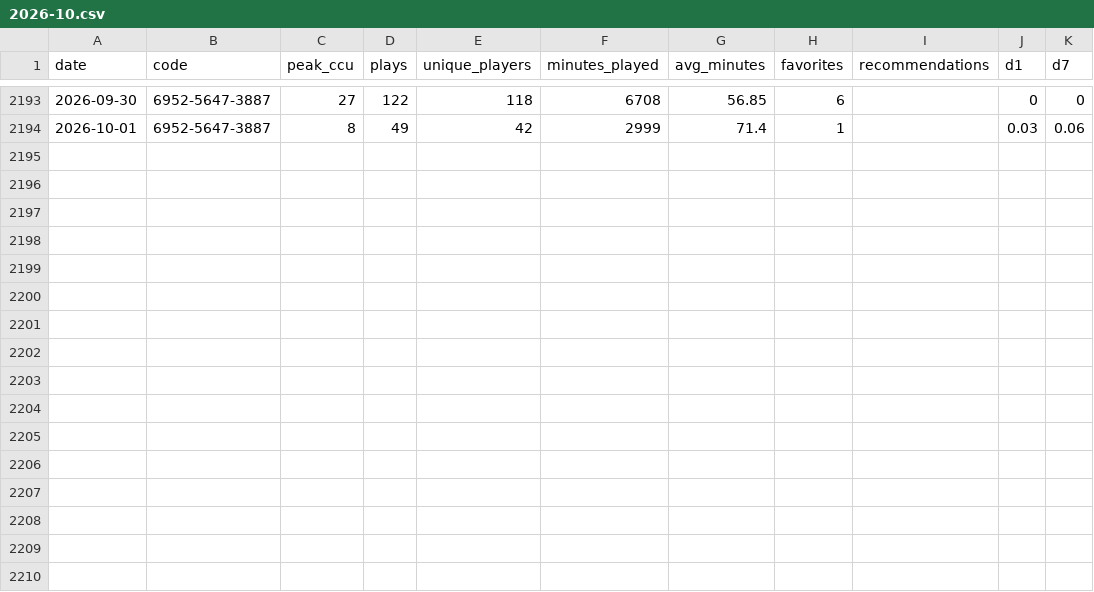
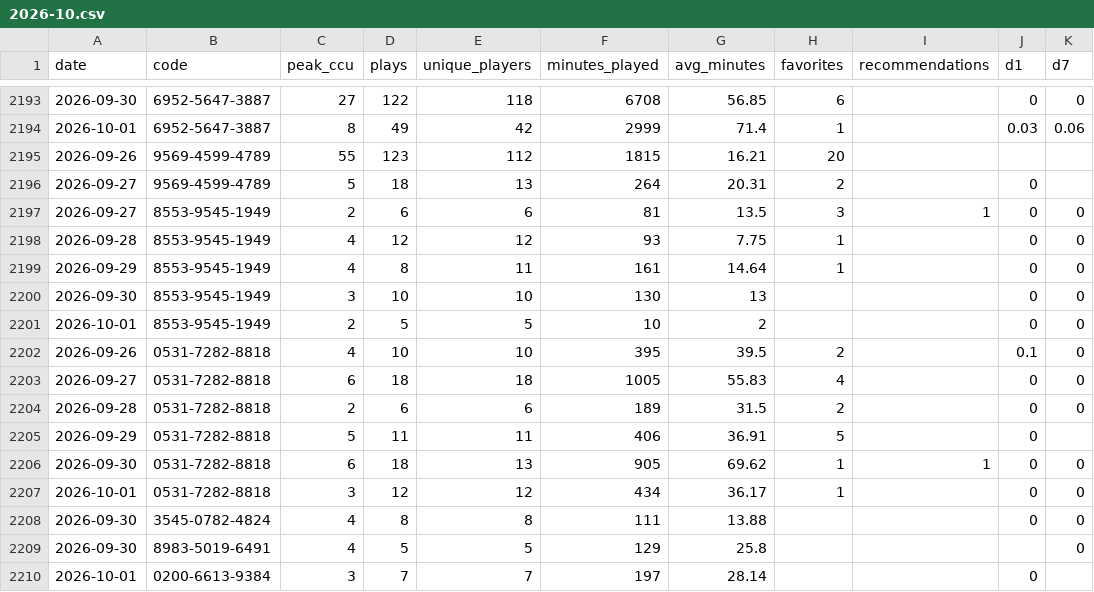
Before and after one commit to Chawewo/fortniteDiscoveryTracker, a CSV file: data/daily/2026-10.csv, drawn as a sheet; only a part is shown, gaps mark what is left out.

```diff
--- a/data/daily/2026-10.csv
+++ b/data/daily/2026-10.csv
@@ -2194 +2194,17 @@ date,code,peak_ccu,plays,unique_players,minutes_played,avg_minutes,favorites,rec
 2026-10-01,6952-5647-3887,8,49,42,2999,71.4,1,,0.03,0.06
+2026-09-26,9569-4599-4789,55,123,112,1815,16.21,20,,,
+2026-09-27,9569-4599-4789,5,18,13,264,20.31,2,,0,
+2026-09-27,8553-9545-1949,2,6,6,81,13.5,3,1,0,0
+2026-09-28,8553-9545-1949,4,12,12,93,7.75,1,,0,0
+2026-09-29,8553-9545-1949,4,8,11,161,14.64,1,,0,0
+2026-09-30,8553-9545-1949,3,10,10,130,13,,,0,0
+2026-10-01,8553-9545-1949,2,5,5,10,2,,,0,0
+2026-09-26,0531-7282-8818,4,10,10,395,39.5,2,,0.1,0
+2026-09-27,0531-7282-8818,6,18,18,1005,55.83,4,,0,0
+2026-09-28,0531-7282-8818,2,6,6,189,31.5,2,,0,0
+2026-09-29,0531-7282-8818,5,11,11,406,36.91,5,,0,
+2026-09-30,0531-7282-8818,6,18,13,905,69.62,1,1,0,0
+2026-10-01,0531-7282-8818,3,12,12,434,36.17,1,,0,0
+2026-09-30,3545-0782-4824,4,8,8,111,13.88,,,0,0
+2026-09-30,8983-5019-6491,4,5,5,129,25.8,,,,0
+2026-10-01,0200-6613-9384,3,7,7,197,28.14,,,0,
```
Also changed, not shown: data/pickups/2026-10.csv, data/runs/2026-10.csv, 5 other files.
